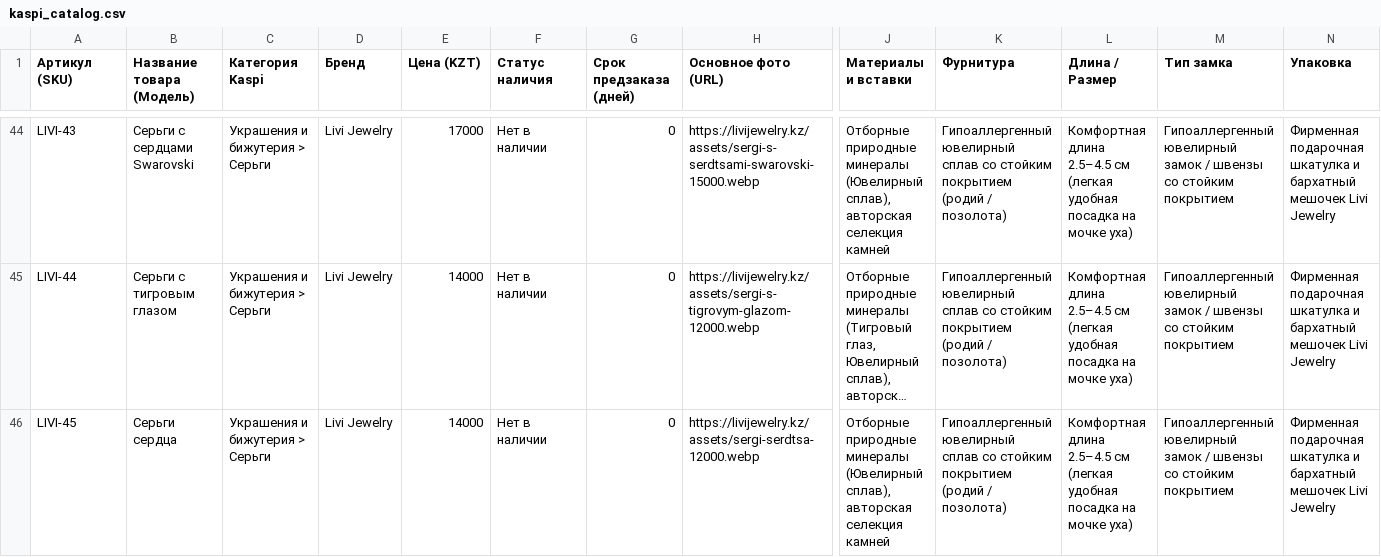
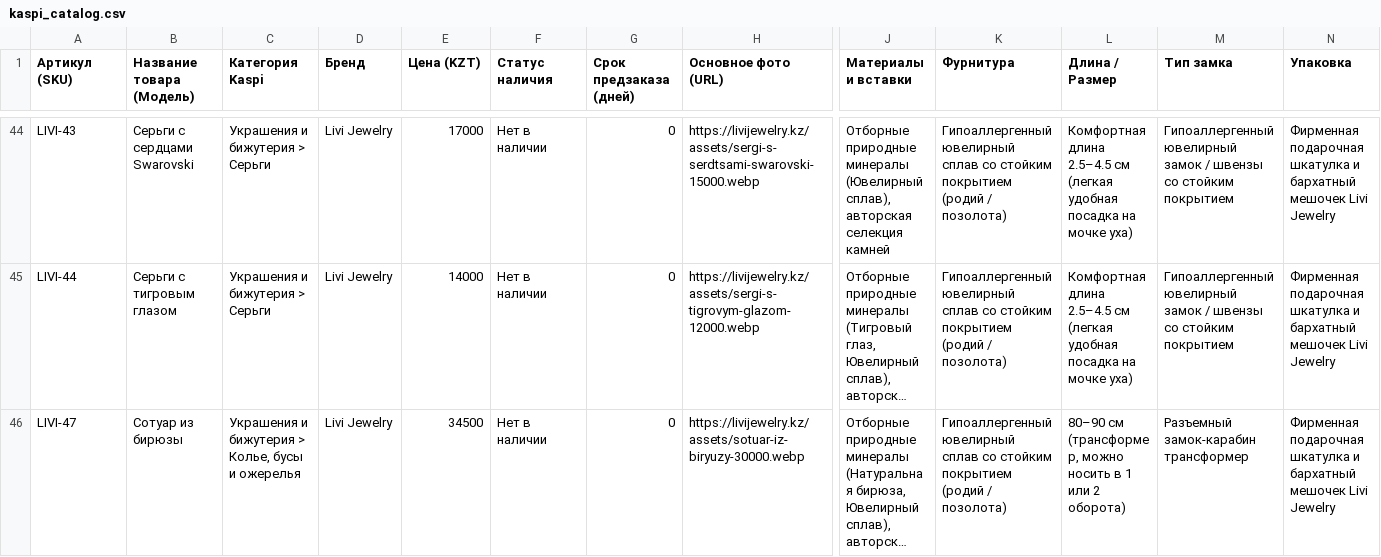
Before and after one commit to leonkanadec37-jpg/leonkanadec37-jpg.github.io, a CSV file: feeds/kaspi_catalog.csv, drawn as a sheet; only a part is shown, gaps mark what is left out; the shorter side is filled out with more unchanged rows; long unchanged cells end in …; rows hold the shown columns only; the diff covers the shown part only; the diff names each change by its address in the sheet, - before the commit and + after, or states it on an @@ line.

Commit message:
Автосинхронизация каталога: обновлено: 6, удалено (>14 дней): 2

```diff
--- a/feeds/kaspi_catalog.csv
+++ b/feeds/kaspi_catalog.csv
-row 46: LIVI-45 | Серьги сердца | Украшения и бижутерия > Серьги | Livi Jewelry | 14000 | Нет в наличии | 0 | https://livijewelry.kz/assets/sergi-serdtsa-12000.webp | Отборные природные минералы (Ювелирный сплав), авторская селекция камней | Гипоаллергенный ювелирный сплав со стойким покрытием (родий / позолота) | Комфортная длина 2.5–4.5 см (легкая удобная посадка на мочке уха) | Гипоаллергенный ювелирный замок / швензы со стойким покрытием | Фирменная подарочная шкатулка и бархатный мешочек Livi Jewelry
```
Also changed, not shown: 1 removed row elsewhere in this file, feeds/2gis_catalog.csv, 14 other files.
